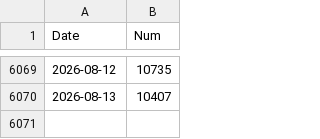
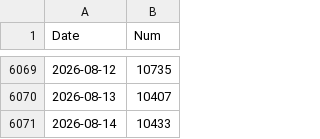
Before and after one commit to nik-pi/311Forecasting, a CSV file: model/vals.csv, drawn as a sheet; only a part is shown, gaps mark what is left out.

```diff
--- a/model/vals.csv
+++ b/model/vals.csv
@@ -6070 +6070,2 @@ Date,Num
 2026-08-13,10407
+2026-08-14,10433
```
